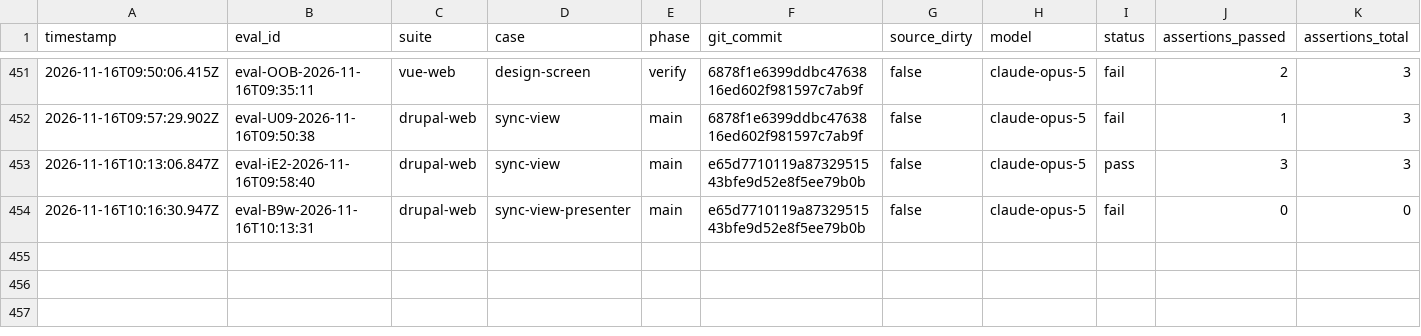
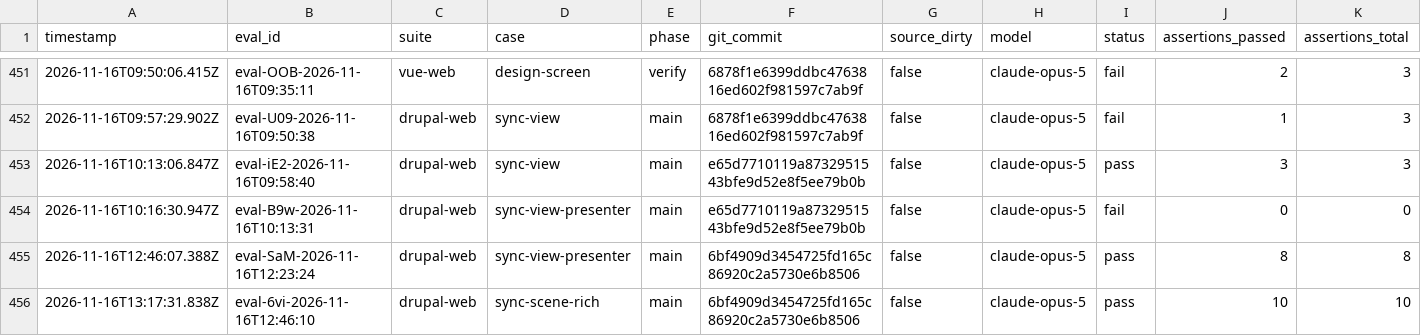
Before and after one commit to Duwid/designbook, a CSV file: promptfoo/results.csv, drawn as a sheet; only a part is shown, gaps mark what is left out; rows hold the shown columns only; the diff names each change by its address in the sheet, - before the commit and + after, or states it on an @@ line.

Commit message:
Record sync-view-presenter and sync-scene-rich results for view mappings

```diff
--- a/promptfoo/results.csv
+++ b/promptfoo/results.csv
+row 455: 2026-11-16T12:46:07.388Z | eval-SaM-2026-11-16T12:23:24 | drupal-web | sync-view-presenter | main | 6bf4909d3454725fd165c86920c2a5730e6b8506 | false | claude-opus-5 | pass | 8 | 8
+row 456: 2026-11-16T13:17:31.838Z | eval-6vi-2026-11-16T12:46:10 | drupal-web | sync-scene-rich | main | 6bf4909d3454725fd165c86920c2a5730e6b8506 | false | claude-opus-5 | pass | 10 | 10
```
